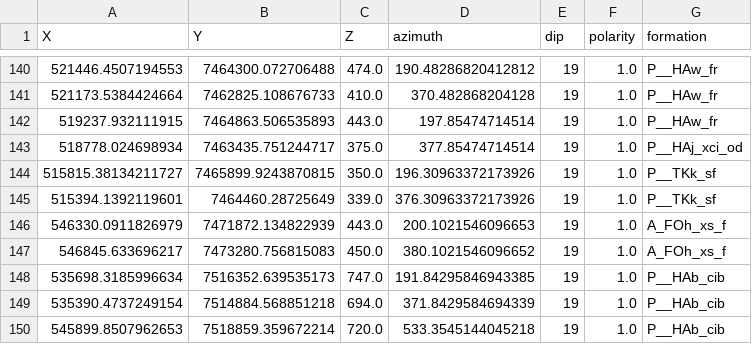
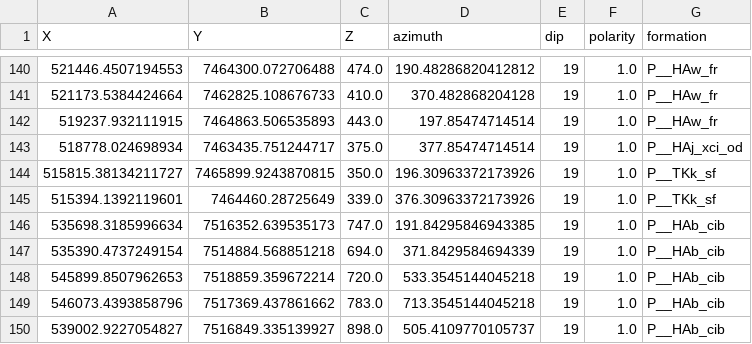
Before and after one commit to vogarko/map2loop, a CSV file: test_data3/output/orientations_clean.csv, drawn as a sheet; only a part is shown, gaps mark what is left out; the shorter side is filled out with more unchanged rows; the diff names each change by its address in the sheet, - before the commit and + after, or states it on an @@ line.

```diff
--- a/test_data3/output/orientations_clean.csv
+++ b/test_data3/output/orientations_clean.csv
-row 146: 546330.0911826979 | 7471872.134822939 | 443.0 | 200.1021546096653 | 19 | 1.0 | A_FOh_xs_f
-row 147: 546845.633696217 | 7473280.756815083 | 450.0 | 380.1021546096652 | 19 | 1.0 | A_FOh_xs_f
```
Also changed, not shown: test_data3/output/fold_axial_trace_orientations2.csv, test_data3/tmp/combo.csv, 19 other files.
